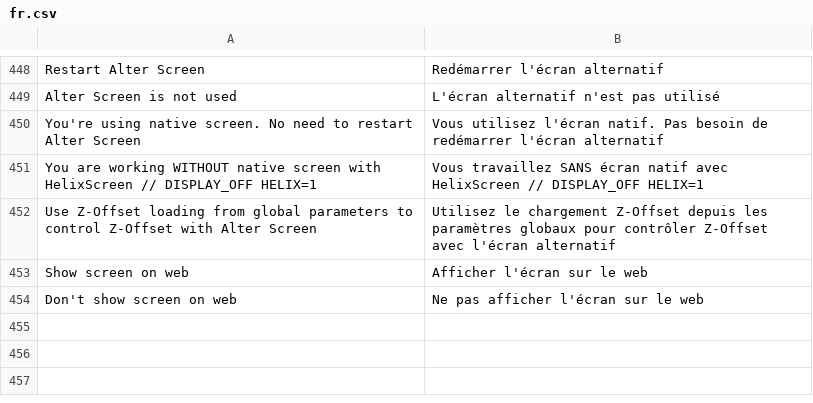
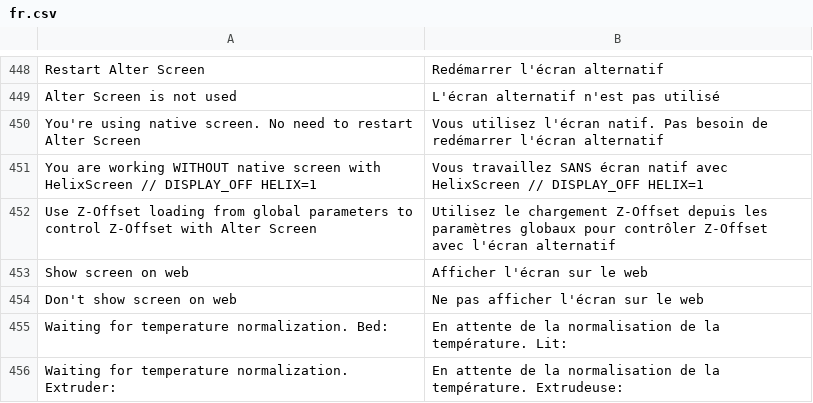
Before and after one commit to ghzserg/base, a CSV file: csv/fr.csv, drawn as a sheet; only a part is shown, gaps mark what is left out.

```diff
--- a/csv/fr.csv
+++ b/csv/fr.csv
@@ -454 +454,3 @@ Show screen on web;Afficher l'écran sur le web
 Don't show screen on web;Ne pas afficher l'écran sur le web
+Waiting for temperature normalization. Bed:;En attente de la normalisation de la température. Lit:
+Waiting for temperature normalization. Extruder:;En attente de la normalisation de la température. Extrudeuse:
```
Also changed, not shown: csv/es.csv, csv/it.csv, 13 other files.
